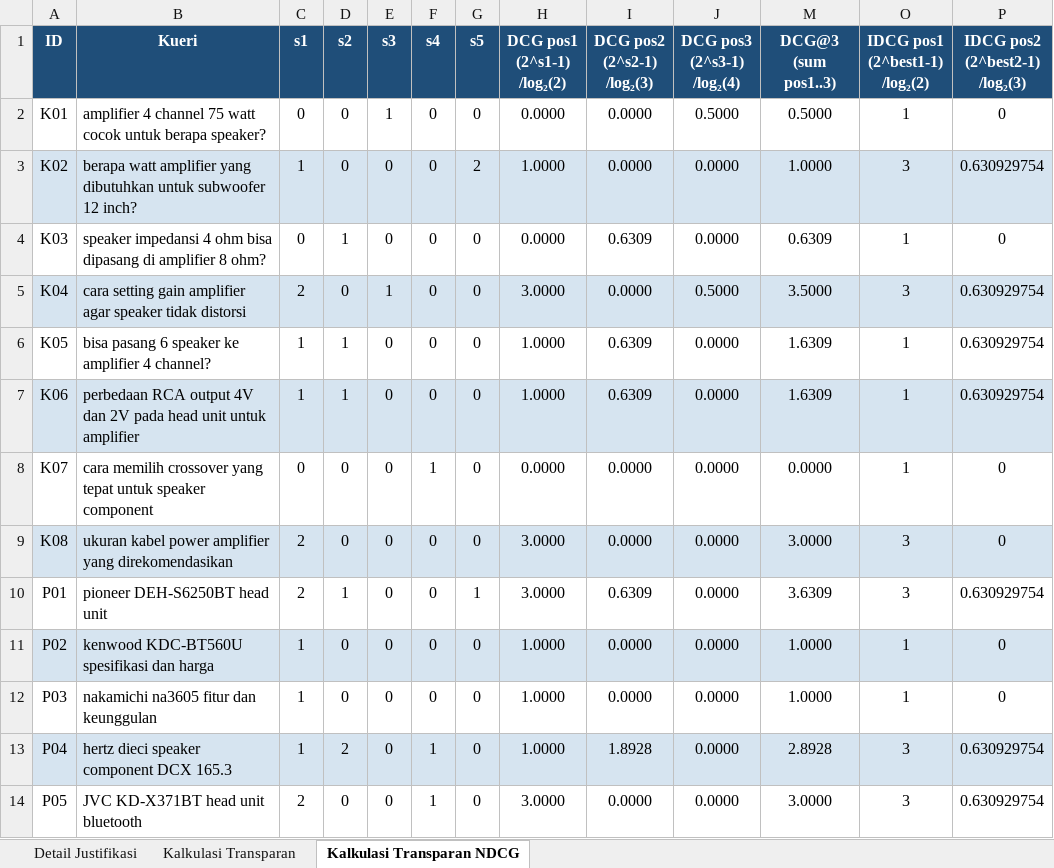
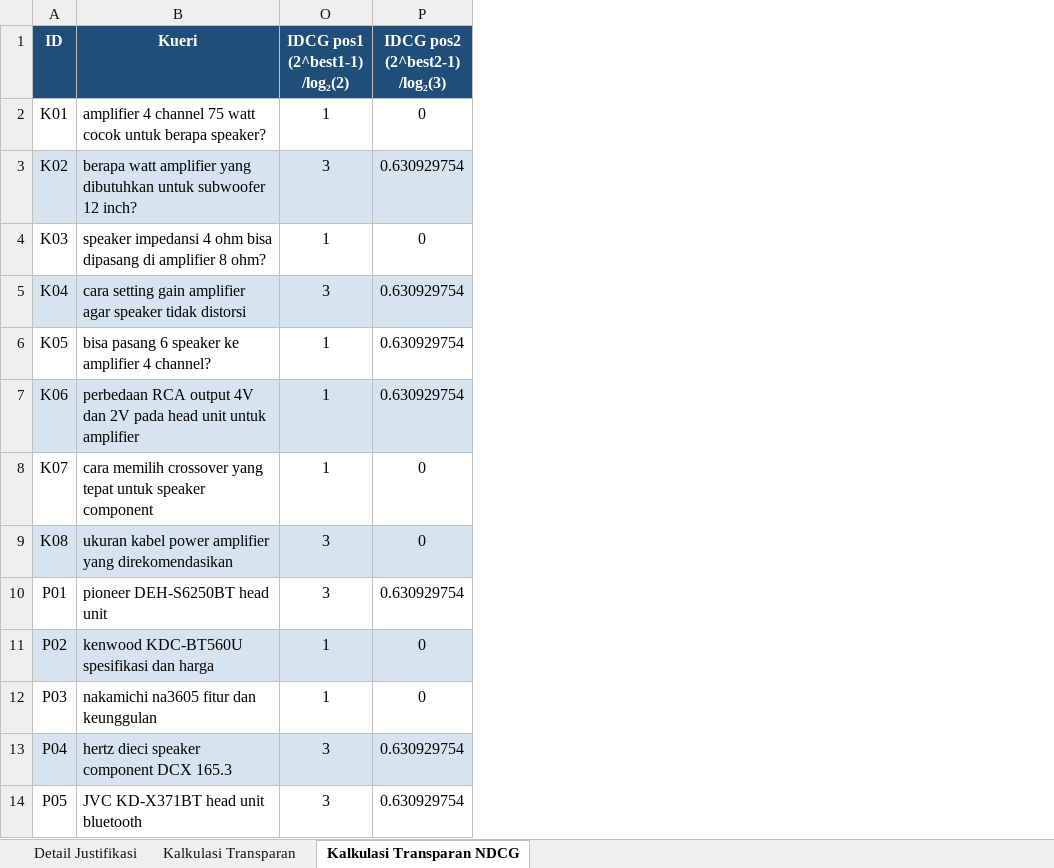
Before and after one commit to StevenYoe/audio_match_api, an Excel workbook: Detail & Kalkulasi Rendy Audio.xlsx, sheet Kalkulasi Transparan NDCG, drawn as a sheet; only a part is shown; values as stored, in another font and other column widths than the file's, no borders; the diff names each change by its address in the sheet, - before the commit and + after, or states it on an @@ line.

```diff
--- a/Detail & Kalkulasi Rendy Audio.xlsx (sheet Kalkulasi Transparan NDCG)
+++ b/Detail & Kalkulasi Rendy Audio.xlsx (sheet Kalkulasi Transparan NDCG)
@@ column C (s1) hidden, rows 2-14: 0 | 1 | 0 | 2 | 1 | 1 | 0 | 2 | 2 | 1 | 1 | 1 | 2 @@
@@ column D (s2) hidden, rows 2-14: 0 | 0 | 1 | 0 | 1 | 1 | 0 | 0 | 1 | 0 | 0 | 2 | 0 @@
@@ column E (s3) hidden, rows 2-14: 1 | 0 | 0 | 1 | 0 | 0 | 0 | 0 | 0 | 0 | 0 | 0 | 0 @@
@@ column F (s4) hidden, rows 2-14: 0 | 0 | 0 | 0 | 0 | 0 | 1 | 0 | 0 | 0 | 0 | 1 | 1 @@
@@ column G (s5) hidden, rows 2-14: 0 | 2 | 0 | 0 | 0 | 0 | 0 | 0 | 1 | 0 | 0 | 0 | 0 @@
@@ column H (DCG pos1 (2^s1-1) /log₂(2)) hidden, rows 2-14: 0.0000 | 1.0000 | 0.0000 | 3.0000 | 1.0000 | 1.0000 | 0.0000 | 3.0000 | 3.0000 | 1.0000 | 1.0000 | 1.0000 | 3.0000 @@
@@ column I (DCG pos2 (2^s2-1) /log₂(3)) hidden, rows 2-14: 0.0000 | 0.0000 | 0.6309 | 0.0000 | 0.6309 | 0.6309 | 0.0000 | 0.0000 | 0.6309 | 0.0000 | 0.0000 | 1.8928 | 0.0000 @@
@@ column J (DCG pos3 (2^s3-1) /log₂(4)) hidden, rows 2-14: 0.5000 | 0.0000 | 0.0000 | 0.5000 | 0.0000 | 0.0000 | 0.0000 | 0.0000 | 0.0000 | 0.0000 | 0.0000 | 0.0000 | 0.0000 @@
@@ column M (DCG@3 (sum pos1..3)) hidden, rows 2-14: 0.5000 | 1.0000 | 0.6309 | 3.5000 | 1.6309 | 1.6309 | 0.0000 | 3.0000 | 3.6309 | 1.0000 | 1.0000 | 2.8928 | 3.0000 @@
```
Also changed, not shown: 2 other files.
